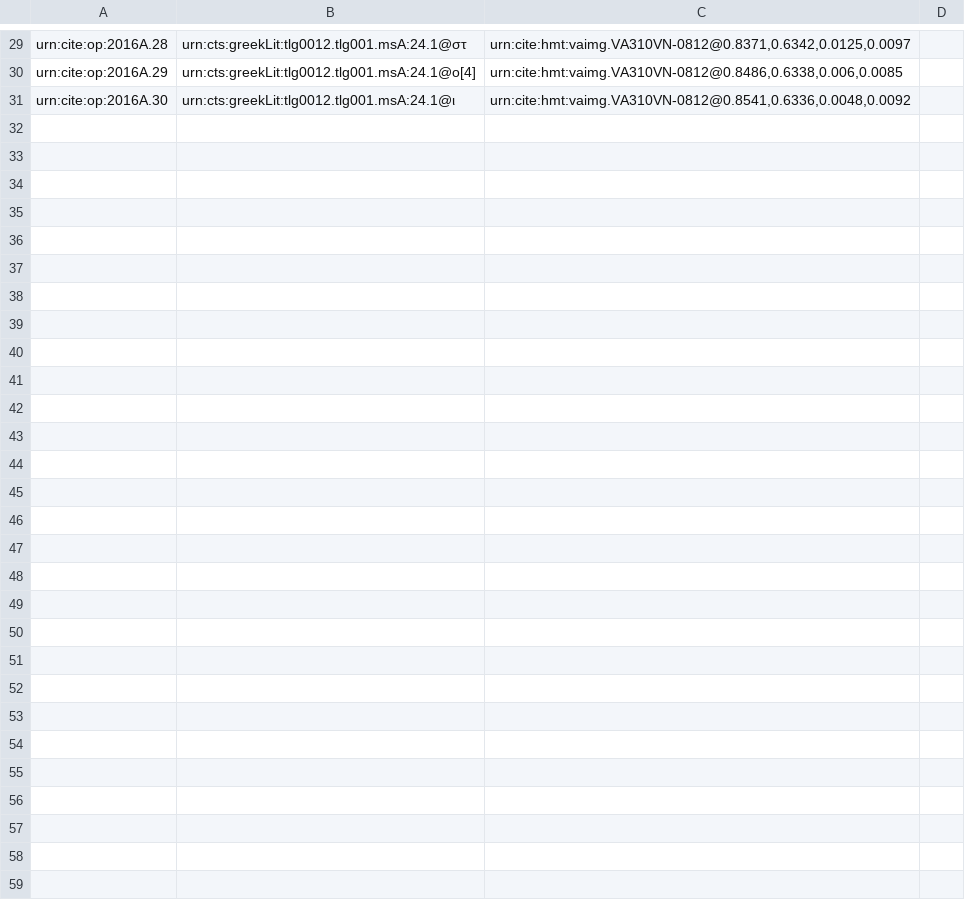
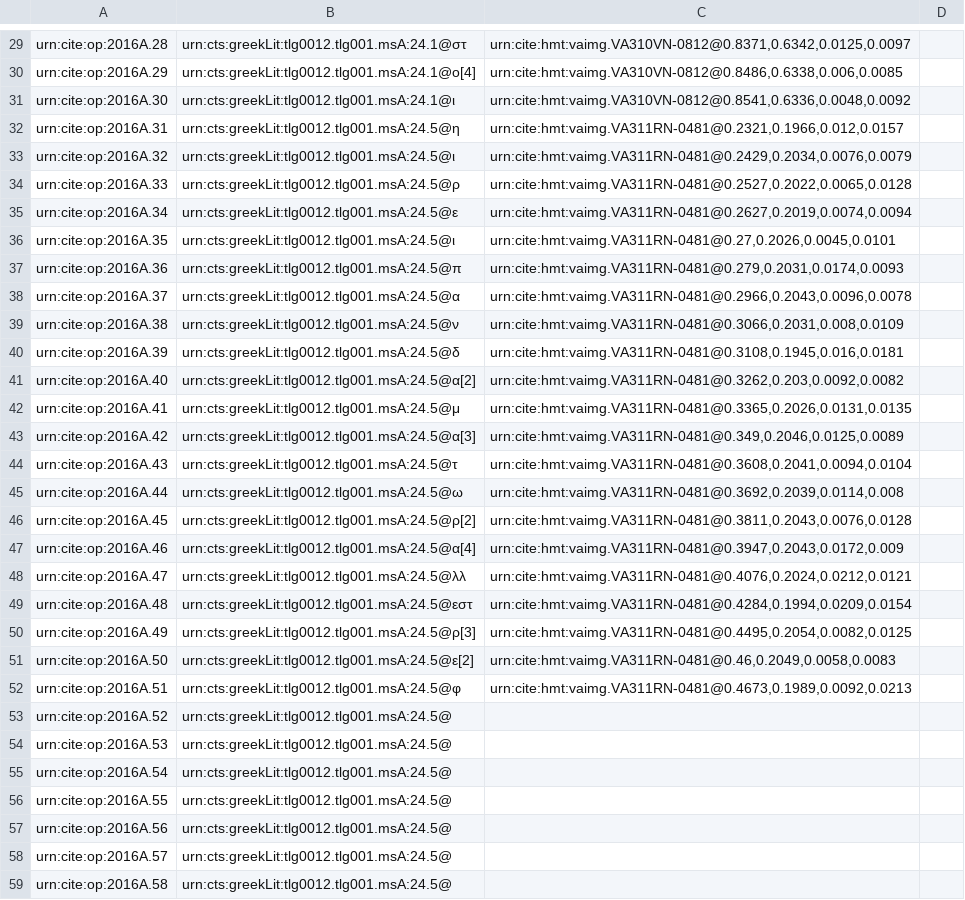
Before and after one commit to hmteditors/il24-A, a CSV file: collections/paleography.csv, drawn as a sheet; only a part is shown, gaps mark what is left out; the diff names each change by its address in the sheet, - before the commit and + after, or states it on an @@ line.

Commit message:
Update paleography.csv

```diff
--- a/collections/paleography.csv
+++ b/collections/paleography.csv
+row 32: urn:cite:op:2016A.31 | urn:cts:greekLit:tlg0012.tlg001.msA:24.5@η | urn:cite:hmt:vaimg.VA311RN-0481@0.2321,0.1966,0.012,0.0157
+row 33: urn:cite:op:2016A.32 | urn:cts:greekLit:tlg0012.tlg001.msA:24.5@ι | urn:cite:hmt:vaimg.VA311RN-0481@0.2429,0.2034,0.0076,0.0079
+row 34: urn:cite:op:2016A.33 | urn:cts:greekLit:tlg0012.tlg001.msA:24.5@ρ | urn:cite:hmt:vaimg.VA311RN-0481@0.2527,0.2022,0.0065,0.0128
+row 35: urn:cite:op:2016A.34 | urn:cts:greekLit:tlg0012.tlg001.msA:24.5@ε | urn:cite:hmt:vaimg.VA311RN-0481@0.2627,0.2019,0.0074,0.0094
+row 36: urn:cite:op:2016A.35 | urn:cts:greekLit:tlg0012.tlg001.msA:24.5@ι | urn:cite:hmt:vaimg.VA311RN-0481@0.27,0.2026,0.0045,0.0101
+row 37: urn:cite:op:2016A.36 | urn:cts:greekLit:tlg0012.tlg001.msA:24.5@π | urn:cite:hmt:vaimg.VA311RN-0481@0.279,0.2031,0.0174,0.0093
+row 38: urn:cite:op:2016A.37 | urn:cts:greekLit:tlg0012.tlg001.msA:24.5@α | urn:cite:hmt:vaimg.VA311RN-0481@0.2966,0.2043,0.0096,0.0078
+row 39: urn:cite:op:2016A.38 | urn:cts:greekLit:tlg0012.tlg001.msA:24.5@ν | urn:cite:hmt:vaimg.VA311RN-0481@0.3066,0.2031,0.008,0.0109
+row 40: urn:cite:op:2016A.39 | urn:cts:greekLit:tlg0012.tlg001.msA:24.5@δ | urn:cite:hmt:vaimg.VA311RN-0481@0.3108,0.1945,0.016,0.0181
+row 41: urn:cite:op:2016A.40 | urn:cts:greekLit:tlg0012.tlg001.msA:24.5@α[2] | urn:cite:hmt:vaimg.VA311RN-0481@0.3262,0.203,0.0092,0.0082
+row 42: urn:cite:op:2016A.41 | urn:cts:greekLit:tlg0012.tlg001.msA:24.5@μ | urn:cite:hmt:vaimg.VA311RN-0481@0.3365,0.2026,0.0131,0.0135
+row 43: urn:cite:op:2016A.42 | urn:cts:greekLit:tlg0012.tlg001.msA:24.5@α[3] | urn:cite:hmt:vaimg.VA311RN-0481@0.349,0.2046,0.0125,0.0089
+row 44: urn:cite:op:2016A.43 | urn:cts:greekLit:tlg0012.tlg001.msA:24.5@τ | urn:cite:hmt:vaimg.VA311RN-0481@0.3608,0.2041,0.0094,0.0104
+row 45: urn:cite:op:2016A.44 | urn:cts:greekLit:tlg0012.tlg001.msA:24.5@ω | urn:cite:hmt:vaimg.VA311RN-0481@0.3692,0.2039,0.0114,0.008
+row 46: urn:cite:op:2016A.45 | urn:cts:greekLit:tlg0012.tlg001.msA:24.5@ρ[2] | urn:cite:hmt:vaimg.VA311RN-0481@0.3811,0.2043,0.0076,0.0128
+row 47: urn:cite:op:2016A.46 | urn:cts:greekLit:tlg0012.tlg001.msA:24.5@α[4] | urn:cite:hmt:vaimg.VA311RN-0481@0.3947,0.2043,0.0172,0.009
+row 48: urn:cite:op:2016A.47 | urn:cts:greekLit:tlg0012.tlg001.msA:24.5@λλ | urn:cite:hmt:vaimg.VA311RN-0481@0.4076,0.2024,0.0212,0.0121
+row 49: urn:cite:op:2016A.48 | urn:cts:greekLit:tlg0012.tlg001.msA:24.5@εστ | urn:cite:hmt:vaimg.VA311RN-0481@0.4284,0.1994,0.0209,0.0154
+row 50: urn:cite:op:2016A.49 | urn:cts:greekLit:tlg0012.tlg001.msA:24.5@ρ[3] | urn:cite:hmt:vaimg.VA311RN-0481@0.4495,0.2054,0.0082,0.0125
+row 51: urn:cite:op:2016A.50 | urn:cts:greekLit:tlg0012.tlg001.msA:24.5@ε[2] | urn:cite:hmt:vaimg.VA311RN-0481@0.46,0.2049,0.0058,0.0083
+row 52: urn:cite:op:2016A.51 | urn:cts:greekLit:tlg0012.tlg001.msA:24.5@φ | urn:cite:hmt:vaimg.VA311RN-0481@0.4673,0.1989,0.0092,0.0213
+row 53: urn:cite:op:2016A.52 | urn:cts:greekLit:tlg0012.tlg001.msA:24.5@
+row 54: urn:cite:op:2016A.53 | urn:cts:greekLit:tlg0012.tlg001.msA:24.5@
+row 55: urn:cite:op:2016A.54 | urn:cts:greekLit:tlg0012.tlg001.msA:24.5@
+row 56: urn:cite:op:2016A.55 | urn:cts:greekLit:tlg0012.tlg001.msA:24.5@
+row 57: urn:cite:op:2016A.56 | urn:cts:greekLit:tlg0012.tlg001.msA:24.5@
+row 58: urn:cite:op:2016A.57 | urn:cts:greekLit:tlg0012.tlg001.msA:24.5@
+row 59: urn:cite:op:2016A.58 | urn:cts:greekLit:tlg0012.tlg001.msA:24.5@
```
